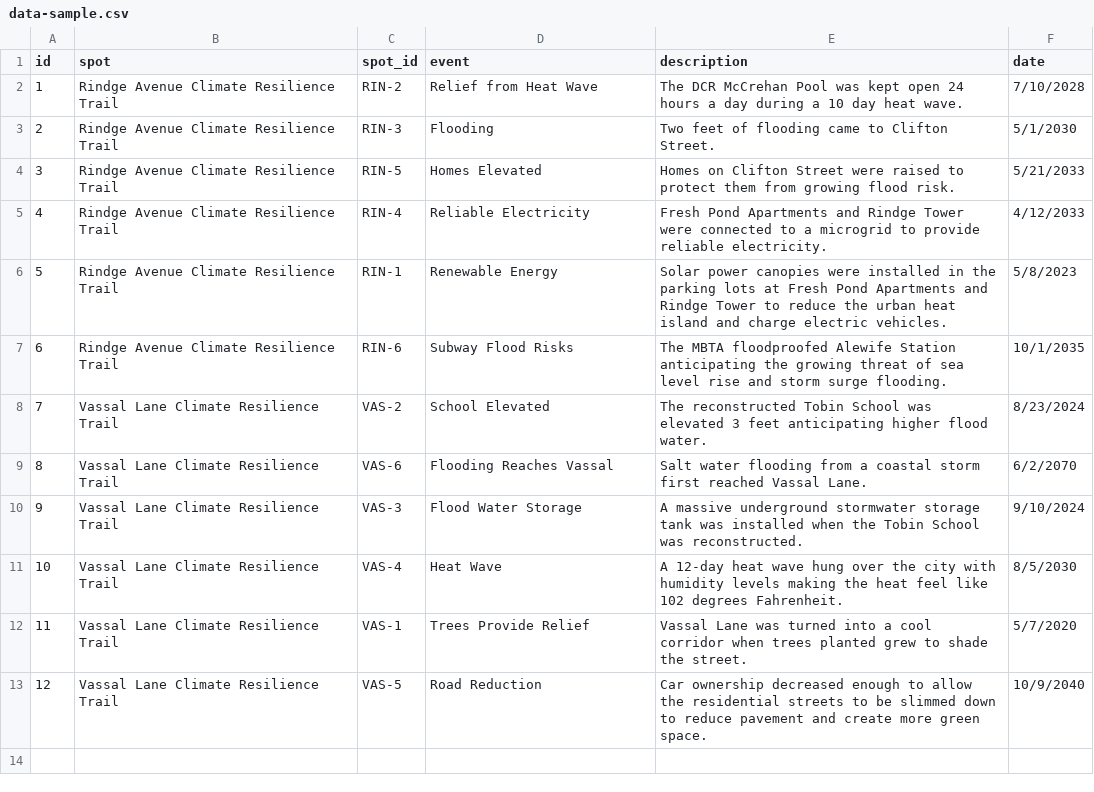
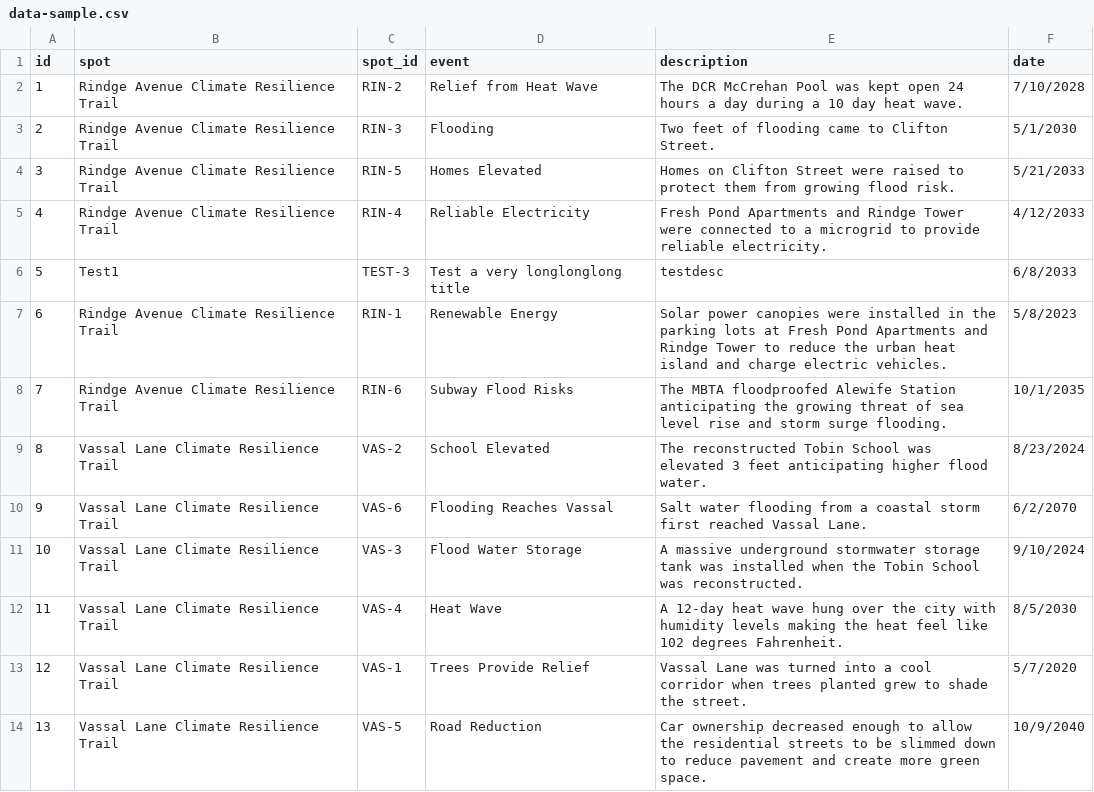
Before and after one commit to huayuan0205/remembrance_the_climate, a CSV file: data/data-sample.csv, drawn as a sheet; addresses are those after the commit; the diff names each change by its address in the sheet, - before the commit and + after, or states it on an @@ line.

```diff
--- a/data/data-sample.csv
+++ b/data/data-sample.csv
+row 6: 5 | Test1 | TEST-3 | Test a very longlonglong title | testdesc | 6/8/2033
@@ column A (id) renumbered from row 7 down @@
```
Also changed, not shown: data/public/__data.csv, 6 other files.
